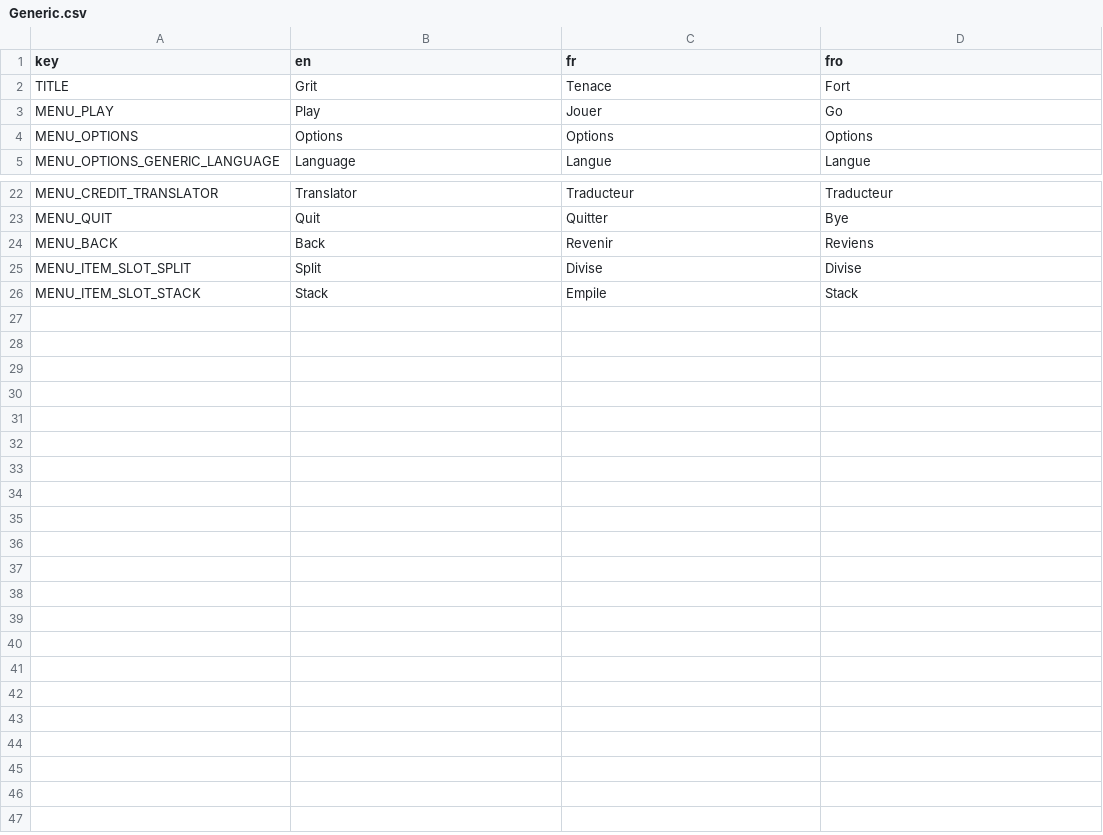
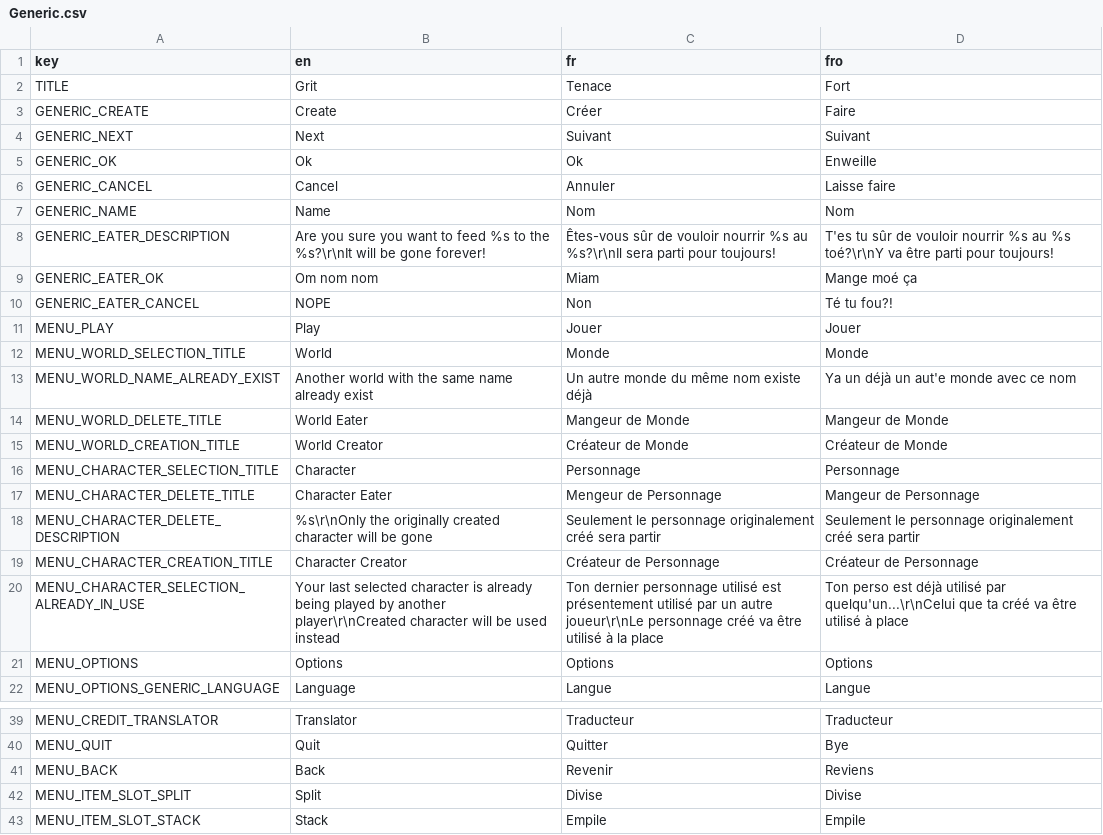
Before and after one commit to FalconX4/Grit, a CSV file: Data/Localization/Generic.csv, drawn as a sheet; only a part is shown, gaps mark what is left out; addresses are those after the commit; the diff names each change by its address in the sheet, - before the commit and + after, or states it on an @@ line.

Commit message:
World and Character Screens

```diff
--- a/Data/Localization/Generic.csv
+++ b/Data/Localization/Generic.csv
+row 3: GENERIC_CREATE | Create | Créer | Faire
+row 4: GENERIC_NEXT | Next | Suivant | Suivant
+row 5: GENERIC_OK | Ok | Ok | Enweille
+row 6: GENERIC_CANCEL | Cancel | Annuler | Laisse faire
+row 7: GENERIC_NAME | Name | Nom | Nom
+row 8: GENERIC_EATER_DESCRIPTION | Are you sure you want to feed %s to the %s?\r\nIt will be gone forever! | Êtes-vous sûr de vouloir nourrir %s au %s?\r\nIl sera parti pour toujours! | T'es tu sûr de vouloir nourrir %s au %s toé?\r\nY va être parti pour toujours!
+row 9: GENERIC_EATER_OK | Om nom nom | Miam | Mange moé ça
+row 10: GENERIC_EATER_CANCEL | NOPE | Non | Té tu fou?!
-D11 (fro): Go
+D11 (fro): Jouer
+row 12: MENU_WORLD_SELECTION_TITLE | World | Monde | Monde
+row 13: MENU_WORLD_NAME_ALREADY_EXIST | Another world with the same name already exist | Un autre monde du même nom existe déjà | Ya un déjà un aut'e monde avec ce nom
+row 14: MENU_WORLD_DELETE_TITLE | World Eater | Mangeur de Monde | Mangeur de Monde
+row 15: MENU_WORLD_CREATION_TITLE | World Creator | Créateur de Monde | Créateur de Monde
+row 16: MENU_CHARACTER_SELECTION_TITLE | Character | Personnage | Personnage
+row 17: MENU_CHARACTER_DELETE_TITLE | Character Eater | Mengeur de Personnage | Mangeur de Personnage
+row 18: MENU_CHARACTER_DELETE_DESCRIPTION | %s\r\nOnly the originally created character will be gone | Seulement le personnage originalement créé sera partir | Seulement le personnage originalement créé sera partir
+row 19: MENU_CHARACTER_CREATION_TITLE | Character Creator | Créateur de Personnage | Créateur de Personnage
+row 20: MENU_CHARACTER_SELECTION_ALREADY_IN_USE | Your last selected character is already being played by another player\r\nCreated character will be used instead | Ton dernier personnage utilisé est présentement utilisé par un autre joueur\r\nLe personnage créé va être utilisé à la place | Ton perso est déjà utilisé par quelqu'un...\r\nCelui que ta créé va être utilisé à place
-D43 (fro): Stack
+D43 (fro): Empile
```
Also changed, not shown: 53 other files.
